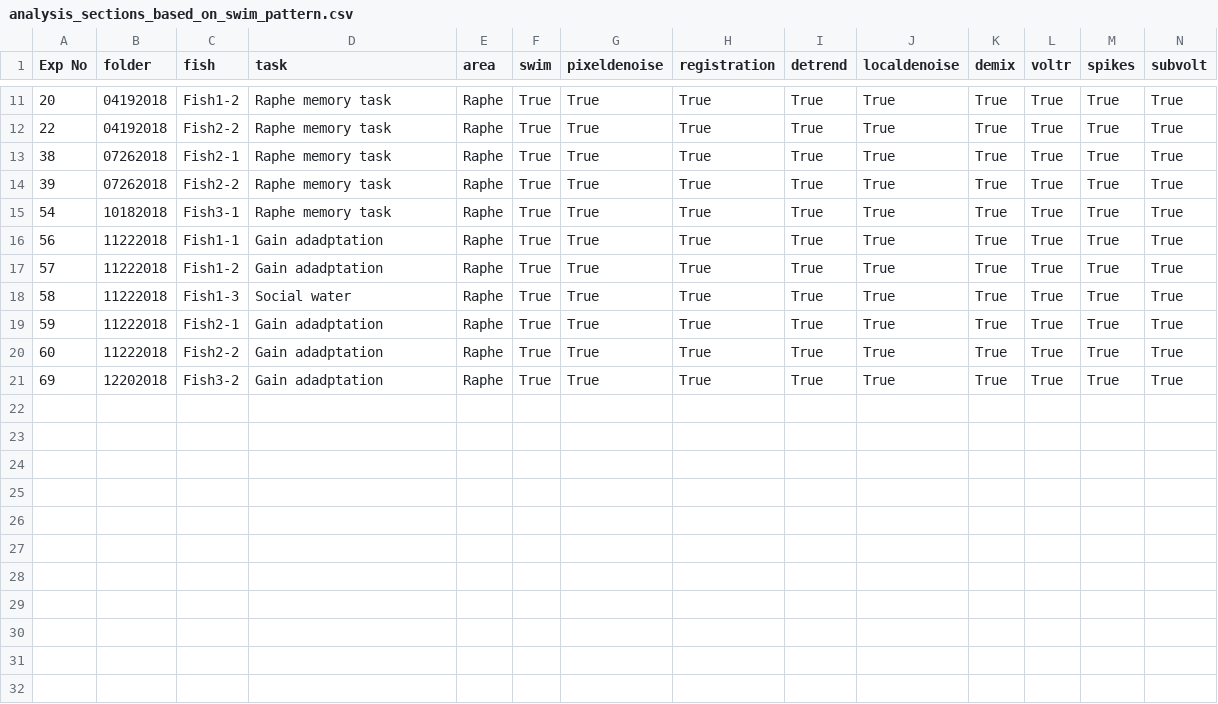
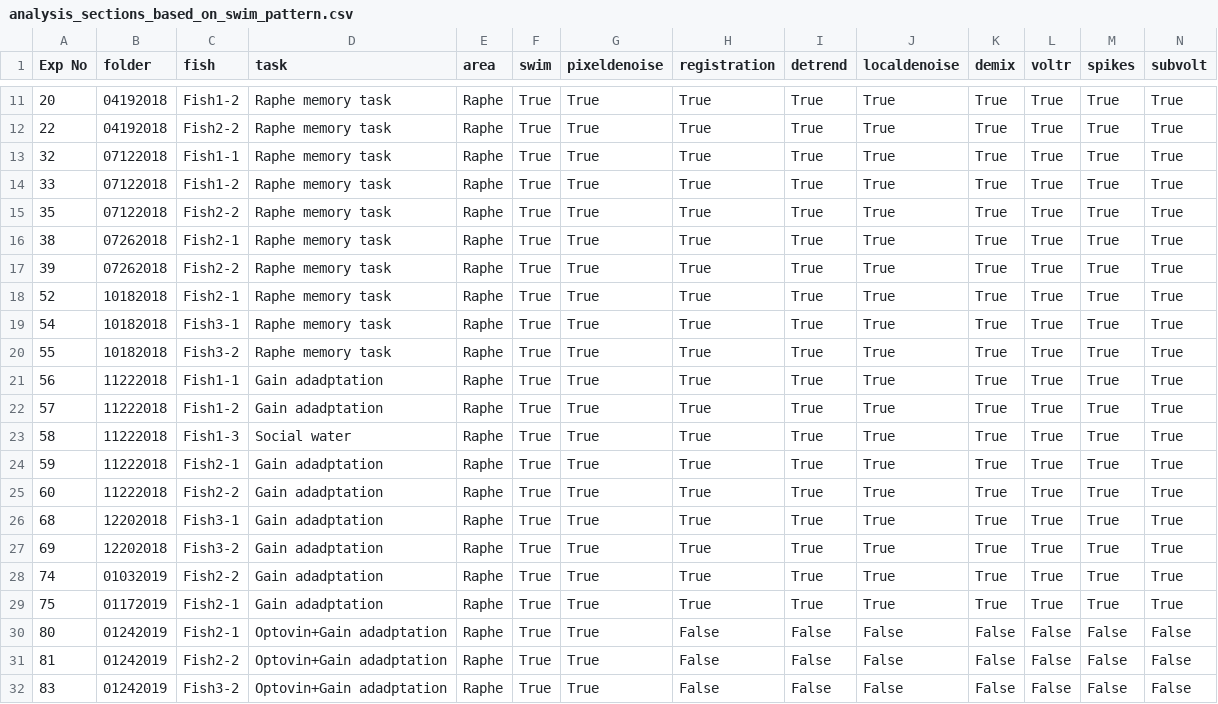
Before and after one commit to zqwei/DRN_voltage_analysis, a CSV file: Notebooks/analysis_sections_based_on_swim_pattern.csv, drawn as a sheet; only a part is shown, gaps mark what is left out; rows hold the shown columns only; the diff names each change by its address in the sheet, - before the commit and + after, or states it on an @@ line.

Commit message:
update code for swim bout onset and offset frame indices computation

```diff
--- a/Notebooks/analysis_sections_based_on_swim_pattern.csv
+++ b/Notebooks/analysis_sections_based_on_swim_pattern.csv
+row 13: 32 | 07122018 | Fish1-1 | Raphe memory task | Raphe | True | True | True | True | True | True | True | True | True
+row 14: 33 | 07122018 | Fish1-2 | Raphe memory task | Raphe | True | True | True | True | True | True | True | True | True
+row 15: 35 | 07122018 | Fish2-2 | Raphe memory task | Raphe | True | True | True | True | True | True | True | True | True
+row 18: 52 | 10182018 | Fish2-1 | Raphe memory task | Raphe | True | True | True | True | True | True | True | True | True
+row 20: 55 | 10182018 | Fish3-2 | Raphe memory task | Raphe | True | True | True | True | True | True | True | True | True
+row 26: 68 | 12202018 | Fish3-1 | Gain adadptation | Raphe | True | True | True | True | True | True | True | True | True
+row 28: 74 | 01032019 | Fish2-2 | Gain adadptation | Raphe | True | True | True | True | True | True | True | True | True
+row 29: 75 | 01172019 | Fish2-1 | Gain adadptation | Raphe | True | True | True | True | True | True | True | True | True
+row 30: 80 | 01242019 | Fish2-1 | Optovin+Gain adadptation | Raphe | True | True | False | False | False | False | False | False | False
+row 31: 81 | 01242019 | Fish2-2 | Optovin+Gain adadptation | Raphe | True | True | False | False | False | False | False | False | False
+row 32: 83 | 01242019 | Fish3-2 | Optovin+Gain adadptation | Raphe | True | True | False | False | False | False | False | False | False
```
Also changed, not shown: Voltron_data/Voltron_Log_DRN_Exp.csv, 1 other file.
